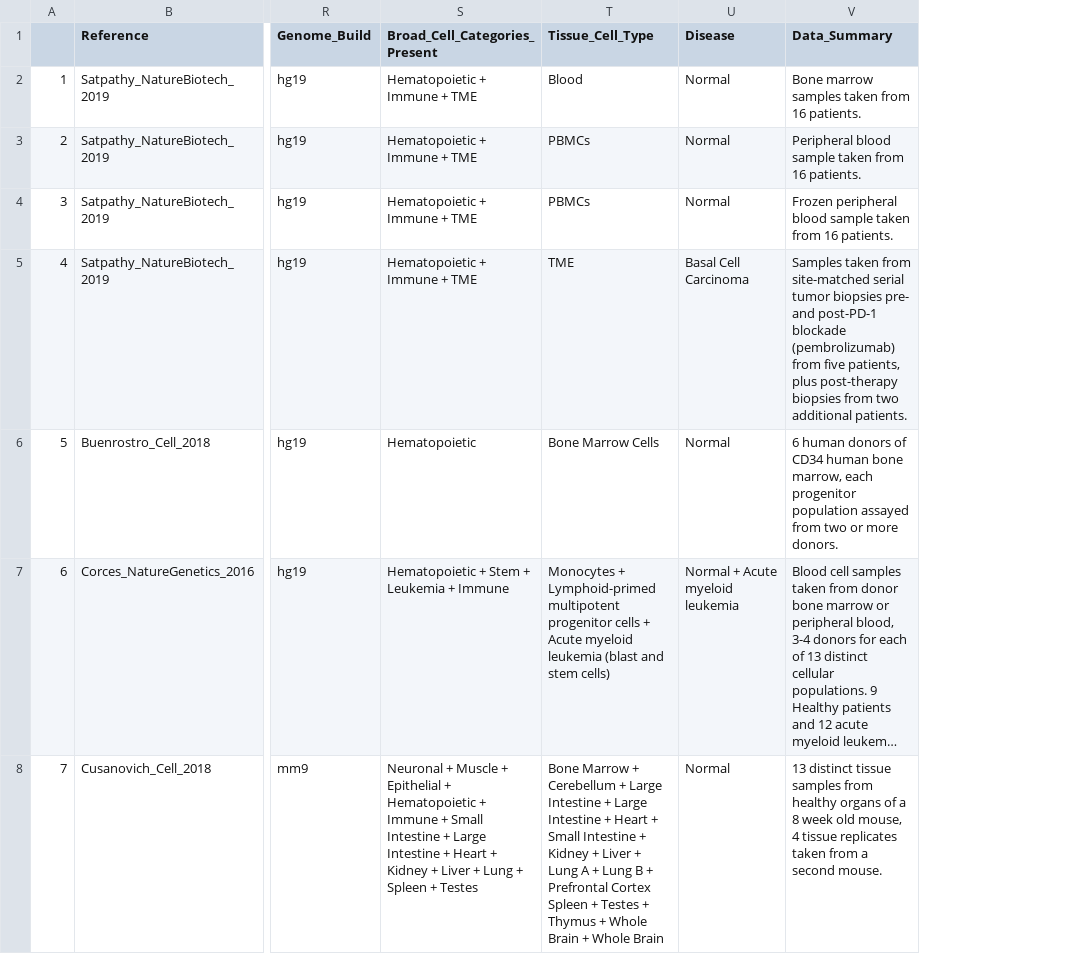
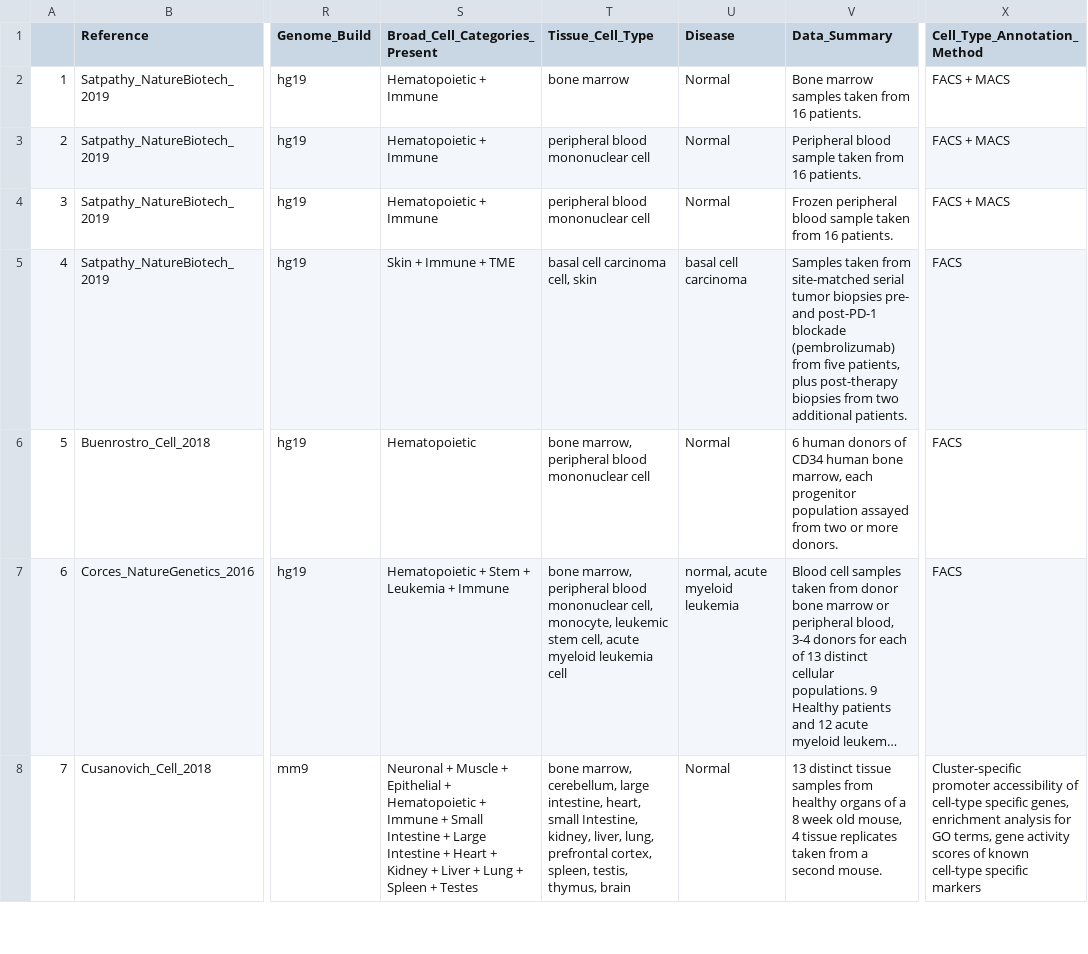
Before and after one commit to shooshtarilab/scATAC.Explorer, a CSV file: shinylive/metadata.csv, drawn as a sheet; only a part is shown, gaps mark what is left out; long unchanged cells end in …; the diff covers the shown part only; the diff names each change by its address in the sheet, - before the commit and + after, or states it on an @@ line.

Commit message:
updated metadata for shinylive

```diff
--- a/shinylive/metadata.csv
+++ b/shinylive/metadata.csv
+column X (Cell_Type_Annotation_Method), rows 2-8: FACS + MACS | FACS + MACS | FACS + MACS | FACS | FACS | FACS | Cluster-specific promoter accessibility of cell-type specific genes, enrichment analysis for GO terms, gene activity scores of known cell-type specific markers
-S2:S4 (Broad_Cell_Categories_Present): Hematopoietic + Immune + TME
+S2:S4 (Broad_Cell_Categories_Present): Hematopoietic + Immune
-T2 (Tissue_Cell_Type): Blood
+T2 (Tissue_Cell_Type): bone marrow
-T3:T4 (Tissue_Cell_Type): PBMCs
+T3:T4 (Tissue_Cell_Type): peripheral blood mononuclear cell
-S5 (Broad_Cell_Categories_Present): Hematopoietic + Immune + TME
+S5 (Broad_Cell_Categories_Present): Skin + Immune + TME
-T5 (Tissue_Cell_Type): TME
+T5 (Tissue_Cell_Type): basal cell carcinoma cell, skin
-U5 (Disease): Basal Cell Carcinoma
+U5 (Disease): basal cell carcinoma
-T6 (Tissue_Cell_Type): Bone Marrow Cells
+T6 (Tissue_Cell_Type): bone marrow, peripheral blood mononuclear cell
-T7 (Tissue_Cell_Type): Monocytes + Lymphoid-primed multipotent progenitor cells + Acute myeloid leukemia (blast and stem cells)
+T7 (Tissue_Cell_Type): bone marrow, peripheral blood mononuclear cell, monocyte, leukemic stem cell, acute myeloid leukemia cell
-U7 (Disease): Normal + Acute myeloid leukemia
+U7 (Disease): normal, acute myeloid leukemia
-T8 (Tissue_Cell_Type): Bone Marrow + Cerebellum + Large Intestine + Large Intestine + Heart + Small Intestine + Kidney + Liver + Lung A + Lung B + Prefrontal Cortex Spleen + Testes + Thymus + Whole Brain + Whole Brain
+T8 (Tissue_Cell_Type): bone marrow, cerebellum, large intestine, heart, small Intestine, kidney, liver, lung, prefrontal cortex, spleen, testis, thymus, brain
```
Also changed, not shown: 105 edited cells elsewhere in this file.
